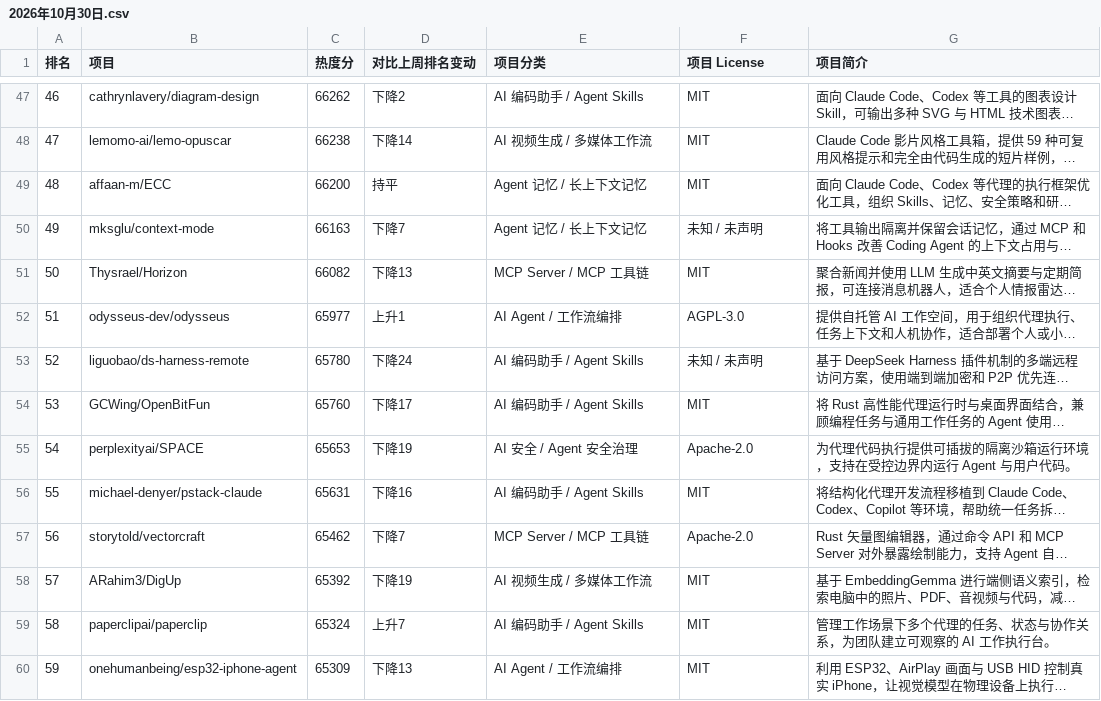
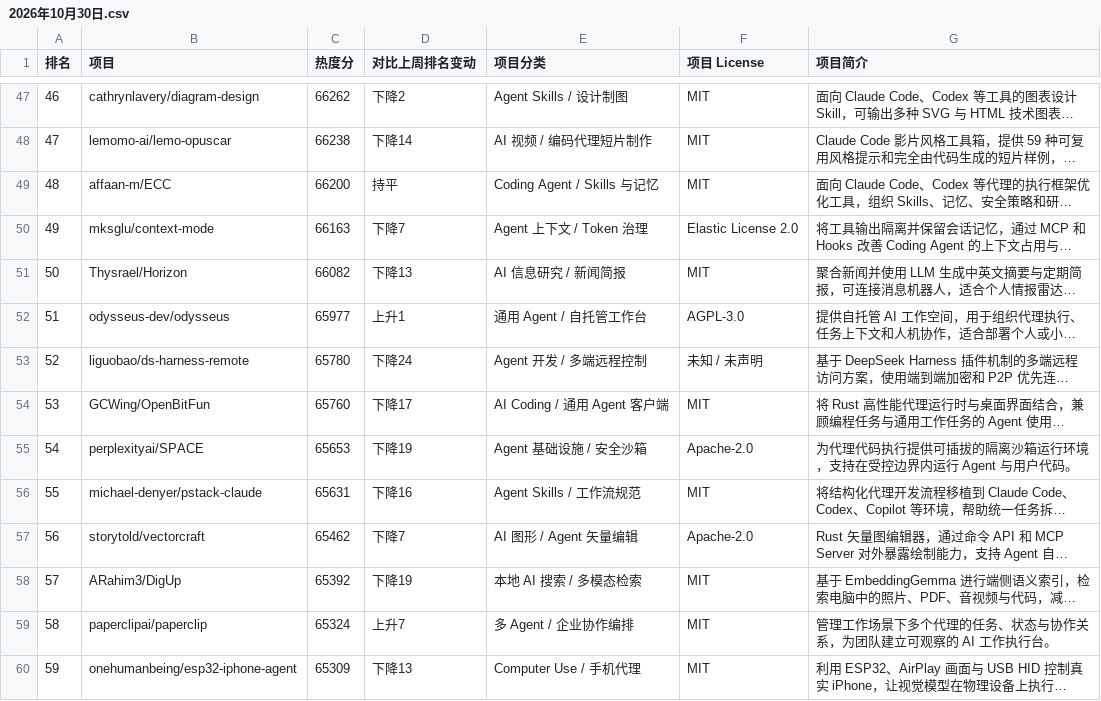
Before and after one commit to wmttom/github-ai-weekly-top100, a CSV file: 2026年10月30日.csv, drawn as a sheet; only a part is shown, gaps mark what is left out; long unchanged cells end in …; the diff covers the shown part only; the diff names each change by its address in the sheet, - before the commit and + after, or states it on an @@ line.

Commit message:
Improve 2026-10-30 Top100 AI relevance, classifications, verified licenses and Chinese descriptions

```diff
--- a/2026年10月30日.csv
+++ b/2026年10月30日.csv
-E47 (项目分类): AI 编码助手 / Agent Skills
+E47 (项目分类): Agent Skills / 设计制图
-E48 (项目分类): AI 视频生成 / 多媒体工作流
+E48 (项目分类): AI 视频 / 编码代理短片制作
-E49 (项目分类): Agent 记忆 / 长上下文记忆
+E49 (项目分类): Coding Agent / Skills 与记忆
-E50 (项目分类): Agent 记忆 / 长上下文记忆
+E50 (项目分类): Agent 上下文 / Token 治理
-F50 (项目 License): 未知 / 未声明
+F50 (项目 License): Elastic License 2.0
-E51 (项目分类): MCP Server / MCP 工具链
+E51 (项目分类): AI 信息研究 / 新闻简报
-E52 (项目分类): AI Agent / 工作流编排
+E52 (项目分类): 通用 Agent / 自托管工作台
-E53 (项目分类): AI 编码助手 / Agent Skills
+E53 (项目分类): Agent 开发 / 多端远程控制
-E54 (项目分类): AI 编码助手 / Agent Skills
+E54 (项目分类): AI Coding / 通用 Agent 客户端
-E55 (项目分类): AI 安全 / Agent 安全治理
+E55 (项目分类): Agent 基础设施 / 安全沙箱
-E56 (项目分类): AI 编码助手 / Agent Skills
+E56 (项目分类): Agent Skills / 工作流规范
-E57 (项目分类): MCP Server / MCP 工具链
+E57 (项目分类): AI 图形 / Agent 矢量编辑
-E58 (项目分类): AI 视频生成 / 多媒体工作流
+E58 (项目分类): 本地 AI 搜索 / 多模态检索
-E59 (项目分类): AI 编码助手 / Agent Skills
+E59 (项目分类): 多 Agent / 企业协作编排
-E60 (项目分类): AI Agent / 工作流编排
+E60 (项目分类): Computer Use / 手机代理
```
Also changed, not shown: 106 edited cells elsewhere in this file.
